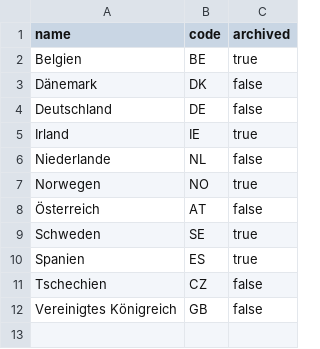
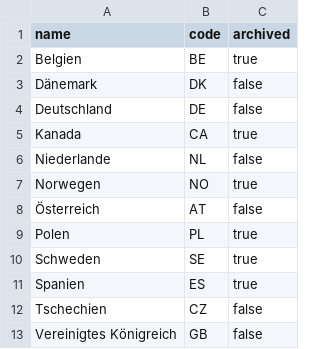
Before and after one commit to karstenroethig/laeufe-spring-boot, a CSV file: src/main/resources/db/data/countries.csv, drawn as a sheet.

Commit message:
updated data

```diff
--- a/src/main/resources/db/data/countries.csv
+++ b/src/main/resources/db/data/countries.csv
@@ -4,3 +4,3 @@ Dänemark;DK;false
 Deutschland;DE;false
-Irland;IE;true
+Kanada;CA;true
 Niederlande;NL;false
@@ -8,2 +8,3 @@ Norwegen;NO;true
 Österreich;AT;false
+Polen;PL;true
 Schweden;SE;true
```
Also changed, not shown: src/main/resources/db/data/organizers.csv, 11 other files.
